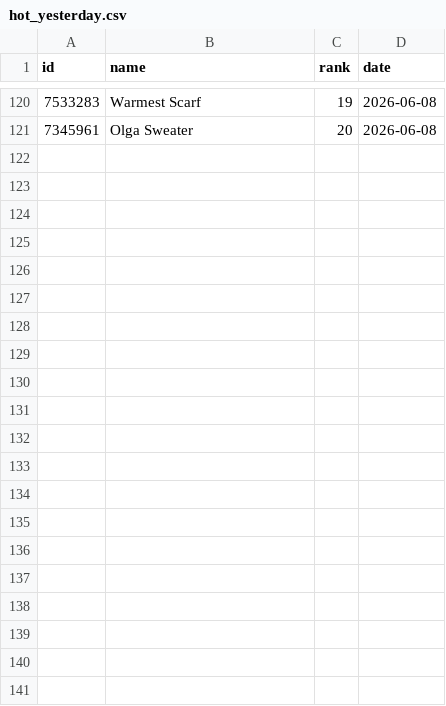
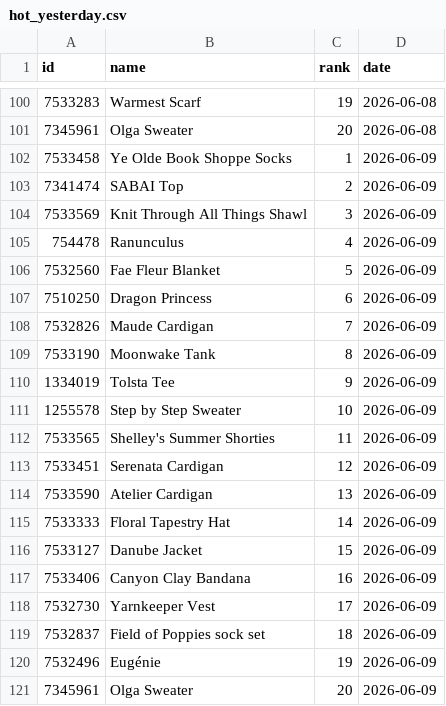
Before and after one commit to alexmcsw/ravelry-table, a CSV file: data/hot_yesterday.csv, drawn as a sheet; only a part is shown, gaps mark what is left out; the diff covers the shown part only.

```diff
--- a/data/hot_yesterday.csv
+++ b/data/hot_yesterday.csv
@@ -121 +101,21 @@
 7345961,"Olga Sweater",20,2026-06-08
+7533458,"Ye Olde Book Shoppe Socks",1,2026-06-09
+7341474,"SABAI Top",2,2026-06-09
+7533569,"Knit Through All Things Shawl",3,2026-06-09
+754478,"Ranunculus",4,2026-06-09
+7532560,"Fae Fleur Blanket",5,2026-06-09
+7510250,"Dragon Princess",6,2026-06-09
+7532826,"Maude Cardigan",7,2026-06-09
+7533190,"Moonwake Tank",8,2026-06-09
+1334019,"Tolsta Tee",9,2026-06-09
+1255578,"Step by Step Sweater",10,2026-06-09
+7533565,"Shelley's Summer Shorties",11,2026-06-09
+7533451,"Serenata Cardigan",12,2026-06-09
+7533590,"Atelier Cardigan",13,2026-06-09
+7533333,"Floral Tapestry Hat",14,2026-06-09
+7533127,"Danube Jacket",15,2026-06-09
+7533406,"Canyon Clay Bandana",16,2026-06-09
+7532730,"Yarnkeeper Vest",17,2026-06-09
+7532837,"Field of Poppies sock set",18,2026-06-09
+7532496,"Eugénie",19,2026-06-09
+7345961,"Olga Sweater",20,2026-06-09
```
Also changed, not shown: 20 removed rows elsewhere in this file.
